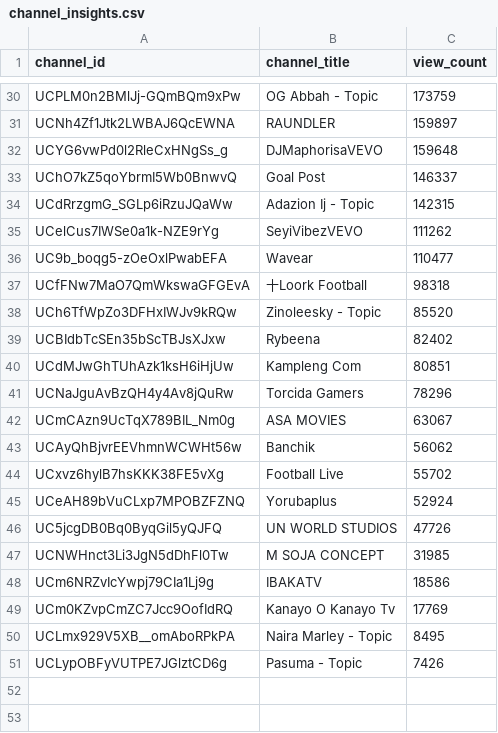
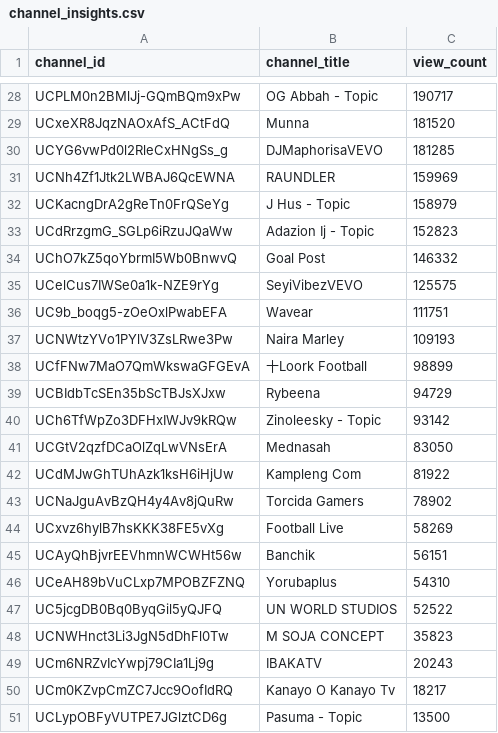
Before and after one commit to chinedumsunday/youtube_pipeline, a CSV file: results/channel_insights.csv, drawn as a sheet; only a part is shown, gaps mark what is left out; removed rows and columns are numbered as before the commit, all else as after; the diff covers the shown part only; the diff names each change by its address in the sheet, - before the commit and + after, or states it on an @@ line.

```diff
--- a/results/channel_insights.csv
+++ b/results/channel_insights.csv
-C28 (view_count): 173759
+C28 (view_count): 190717
-row 31: UCNh4Zf1Jtk2LWBAJ6QcEWNA | RAUNDLER | 159897
+row 29: UCxeXR8JqzNAOxAfS_ACtFdQ | Munna | 181520
-C30 (view_count): 159648
+C30 (view_count): 181285
-row 33: UChO7kZ5qoYbrmI5Wb0BnwvQ | Goal Post | 146337
+row 31: UCNh4Zf1Jtk2LWBAJ6QcEWNA | RAUNDLER | 159969
+row 32: UCKacngDrA2gReTn0FrQSeYg | J Hus - Topic | 158979
-C33 (view_count): 142315
+C33 (view_count): 152823
+row 34: UChO7kZ5qoYbrmI5Wb0BnwvQ | Goal Post | 146332
-C35 (view_count): 111262
+C35 (view_count): 125575
-C36 (view_count): 110477
+C36 (view_count): 111751
+row 37: UCNWtzYVo1PYlV3ZsLRwe3Pw | Naira Marley | 109193
-C38 (view_count): 98318
+C38 (view_count): 98899
-row 38: UCh6TfWpZo3DFHxIWJv9kRQw | Zinoleesky - Topic | 85520
-C39 (view_count): 82402
+C39 (view_count): 94729
+row 40: UCh6TfWpZo3DFHxIWJv9kRQw | Zinoleesky - Topic | 93142
+row 41: UCGtV2qzfDCaOlZqLwVNsErA | Mednasah | 83050
-C42 (view_count): 80851
+C42 (view_count): 81922
-C43 (view_count): 78296
+C43 (view_count): 78902
-row 42: UCmCAzn9UcTqX789BIL_Nm0g | ASA MOVIES | 63067
-row 43: UCAyQhBjvrEEVhmnWCWHt56w | Banchik | 56062
-C44 (view_count): 55702
+C44 (view_count): 58269
+row 45: UCAyQhBjvrEEVhmnWCWHt56w | Banchik | 56151
-C46 (view_count): 52924
+C46 (view_count): 54310
-C47 (view_count): 47726
+C47 (view_count): 52522
-C48 (view_count): 31985
+C48 (view_count): 35823
-C49 (view_count): 18586
+C49 (view_count): 20243
-C50 (view_count): 17769
+C50 (view_count): 18217
-row 50: UCLmx929V5XB__omAboRPkPA | Naira Marley - Topic | 8495
-C51 (view_count): 7426
+C51 (view_count): 13500
```
Also changed, not shown: 6 added rows, 8 removed rows and 20 edited cells elsewhere in this file, results/daily_growth.csv, results/daily_rank_movers.csv, 3 other files.
